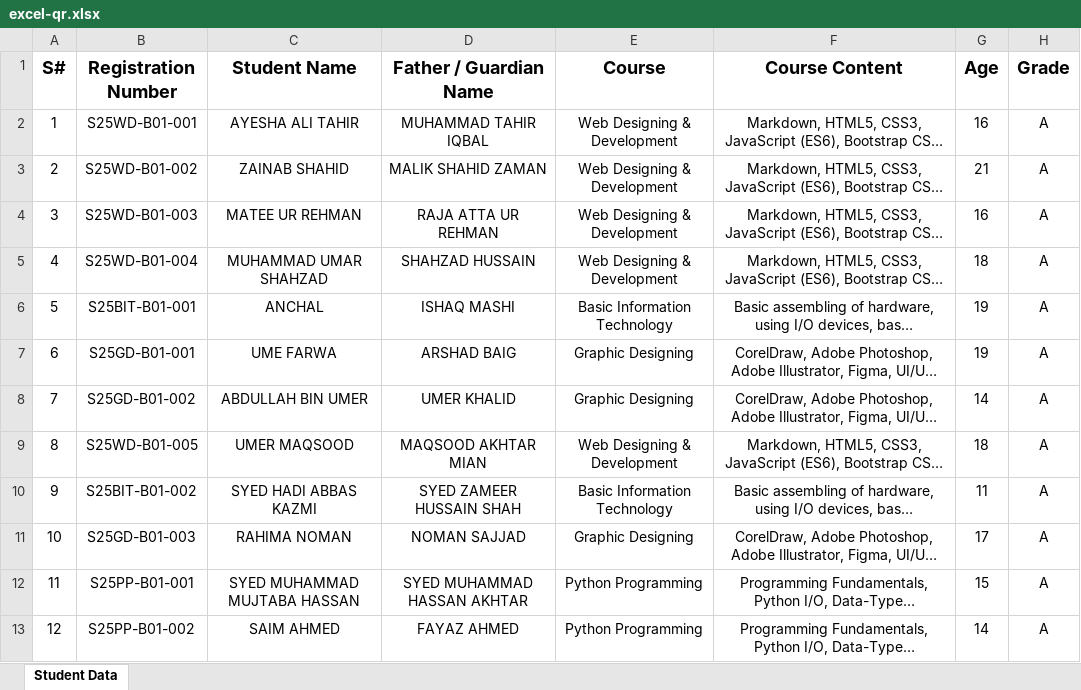
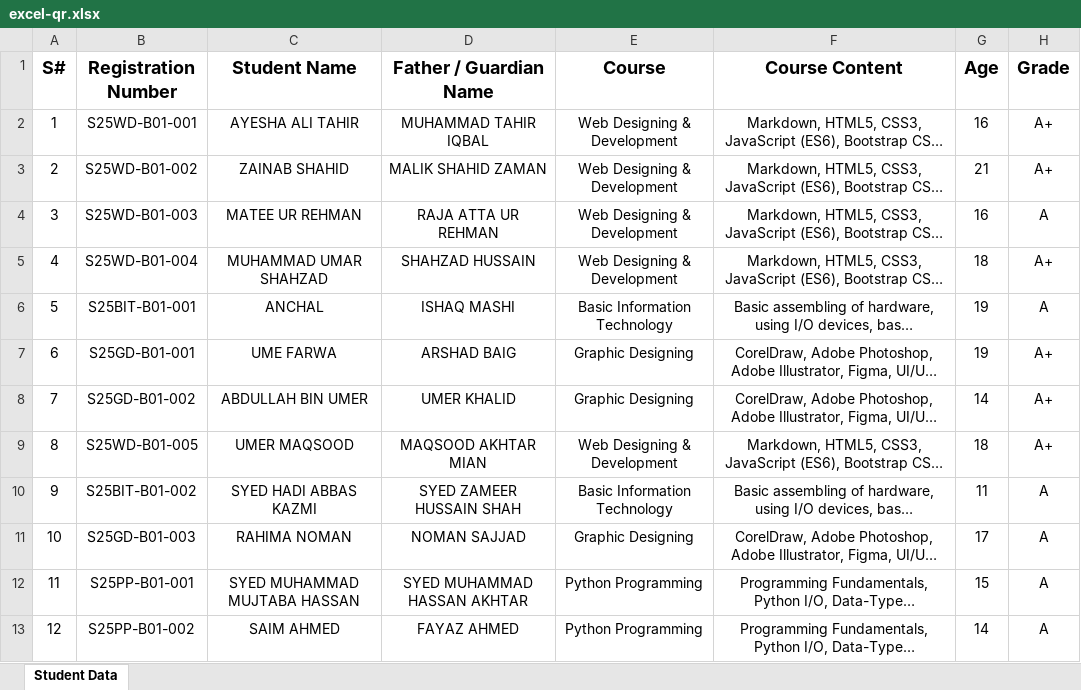
Before and after one commit to hassanaziz4747/student-verification, an Excel workbook: static/excel-qr.xlsx, sheet Student Data, drawn as a sheet; only a part is shown; long unchanged cells end in …; values as stored, in another font and other column widths than the file's, no borders; table styles not drawn; the diff covers the shown part only; the diff names each change by its address in the sheet, - before the commit and + after, or states it on an @@ line.

Commit message:
updated csv data

```diff
--- a/static/excel-qr.xlsx (sheet Student Data)
+++ b/static/excel-qr.xlsx (sheet Student Data)
-H2:H3 (Grade): A
+H2:H3 (Grade): A+
-H5 (Grade): A
+H5 (Grade): A+
-H7:H9 (Grade): A
+H7:H9 (Grade): A+
```
Also changed, not shown: 85 edited cells elsewhere in this sheet, 2 other files.
